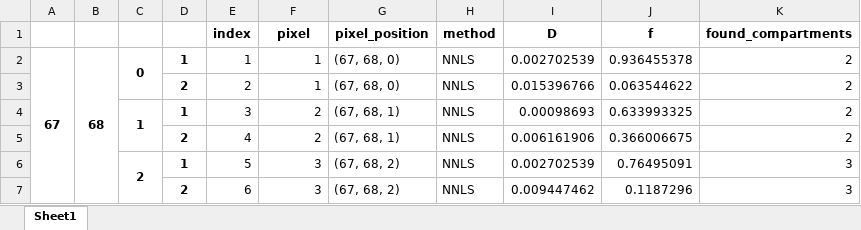
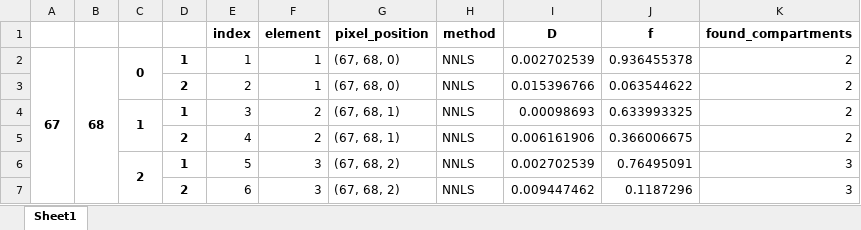
Before and after one commit to darksim33/Pyneapple, an Excel workbook: data/results/PyNeapple_results_NNLS.xlsx, sheet Sheet1, drawn as a sheet; only a part is shown; values as stored, in another font and other column widths than the file's, no borders; the diff names each change by its address in the sheet, - before the commit and + after, or states it on an @@ line.

```diff
--- a/data/results/PyNeapple_results_NNLS.xlsx (sheet Sheet1)
+++ b/data/results/PyNeapple_results_NNLS.xlsx (sheet Sheet1)
-F1: pixel
+F1: element
```
Also changed, not shown: 3 other files.
